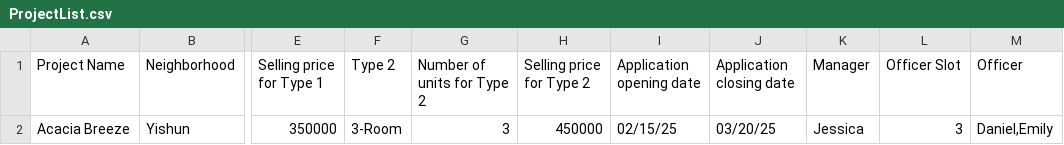
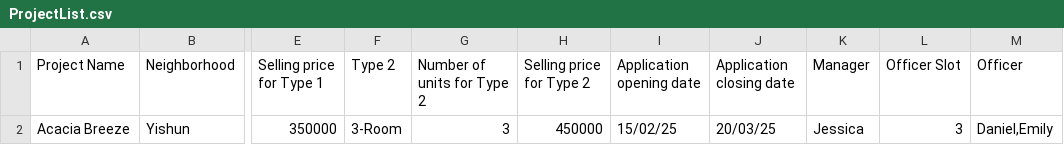
Before and after one commit to PandaArcade143/FCSE-grp5, a CSV file: data/template/ProjectList.csv, drawn as a sheet; only a part is shown, gaps mark what is left out; the diff names each change by its address in the sheet, - before the commit and + after, or states it on an @@ line.

```diff
--- a/data/template/ProjectList.csv
+++ b/data/template/ProjectList.csv
-I2 (Application opening date): 02/15/25
+I2 (Application opening date): 15/02/25
-J2 (Application closing date): 03/20/25
+J2 (Application closing date): 20/03/25
```
Also changed, not shown: 7 other files.
